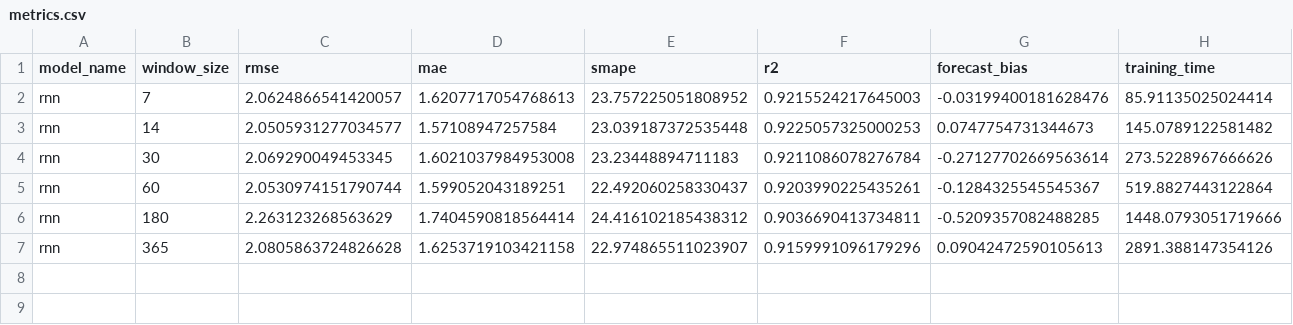
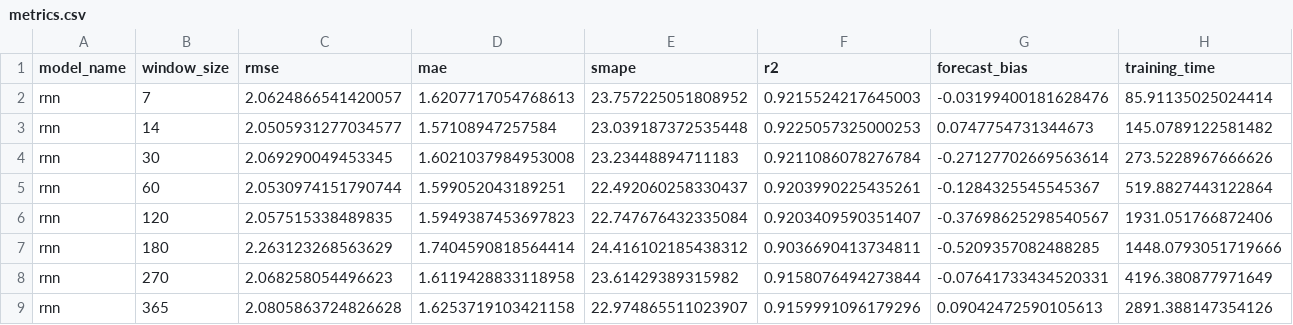
Before and after one commit to AV3NII/SlidingWindowAnalysis, a CSV file: results/noTuning/rnn/metrics.csv, drawn as a sheet; the diff names each change by its address in the sheet, - before the commit and + after, or states it on an @@ line.

```diff
--- a/results/noTuning/rnn/metrics.csv
+++ b/results/noTuning/rnn/metrics.csv
+row 6: rnn | 120 | 2.057515338489835 | 1.5949387453697823 | 22.747676432335084 | 0.9203409590351407 | -0.37698625298540567 | 1931.051766872406
+row 8: rnn | 270 | 2.068258054496623 | 1.6119428833118958 | 23.61429389315982 | 0.9158076494273844 | -0.07641733434520331 | 4196.380877971649
```
Also changed, not shown: results/noTuning/cnn/metrics.csv, results/noTuning/lstm/metrics.csv, 13 other files.
